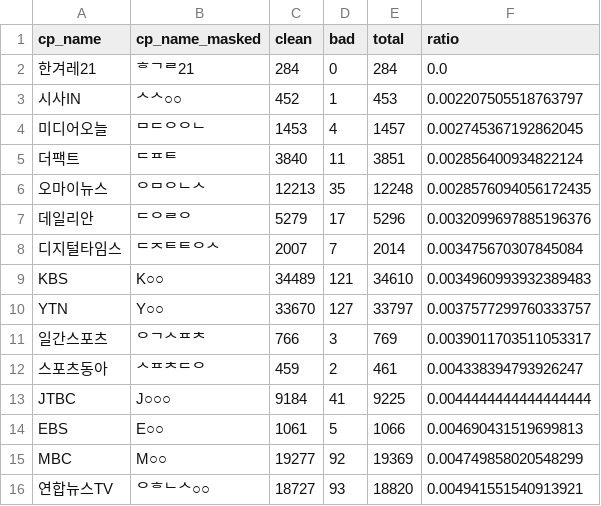
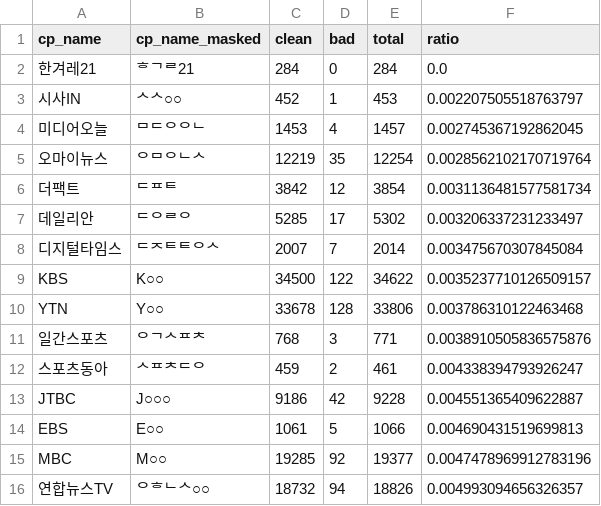
Before and after one commit to newshunter12/done-it-again, a CSV file: _data/stats_best_cps.csv, drawn as a sheet; only a part is shown; the diff covers the shown part only.

```diff
--- a/_data/stats_best_cps.csv
+++ b/_data/stats_best_cps.csv
@@ -4,13 +4,13 @@ cp_name,cp_name_masked,clean,bad,total,ratio
 미디어오늘,ᄆᄃᄋᄋᄂ,1453,4,1457,0.002745367192862045
-더팩트,ᄃᄑᄐ,3840,11,3851,0.002856400934822124
-오마이뉴스,ᄋᄆᄋᄂᄉ,12213,35,12248,0.0028576094056172435
-데일리안,ᄃᄋᄅᄋ,5279,17,5296,0.0032099697885196376
+오마이뉴스,ᄋᄆᄋᄂᄉ,12219,35,12254,0.0028562102170719764
+더팩트,ᄃᄑᄐ,3842,12,3854,0.0031136481577581734
+데일리안,ᄃᄋᄅᄋ,5285,17,5302,0.003206337231233497
 디지털타임스,ᄃᄌᄐᄐᄋᄉ,2007,7,2014,0.003475670307845084
-KBS,K○○,34489,121,34610,0.0034960993932389483
-YTN,Y○○,33670,127,33797,0.0037577299760333757
-일간스포츠,ᄋᄀᄉᄑᄎ,766,3,769,0.0039011703511053317
+KBS,K○○,34500,122,34622,0.0035237710126509157
+YTN,Y○○,33678,128,33806,0.003786310122463468
+일간스포츠,ᄋᄀᄉᄑᄎ,768,3,771,0.0038910505836575876
 스포츠동아,ᄉᄑᄎᄃᄋ,459,2,461,0.004338394793926247
-JTBC,J○○○,9184,41,9225,0.0044444444444444444
+JTBC,J○○○,9186,42,9228,0.004551365409622887
 EBS,E○○,1061,5,1066,0.004690431519699813
-MBC,M○○,19277,92,19369,0.004749858020548299
-연합뉴스TV,ᄋᄒᄂᄉ○○,18727,93,18820,0.004941551540913921
+MBC,M○○,19285,92,19377,0.0047478969912783196
+연합뉴스TV,ᄋᄒᄂᄉ○○,18732,94,18826,0.004993094656326357
```
Also changed, not shown: 93 edited cells elsewhere in this file, _data/stats.csv, _data/stats_daily.csv, 2 other files.
